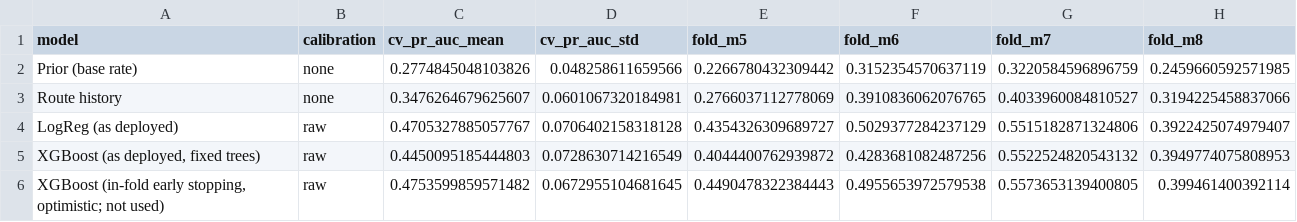
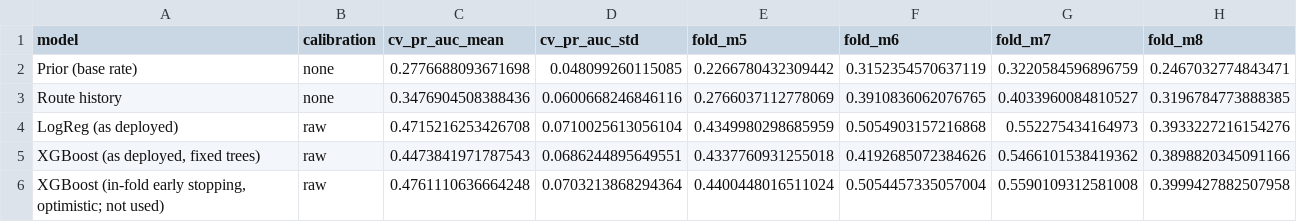
Before and after one commit to nipun1803/AeroCast-AI, a CSV file: report/tables/cv_summary.csv, drawn as a sheet.

Commit message:
report: add CV summary data table

```diff
--- a/report/tables/cv_summary.csv
+++ b/report/tables/cv_summary.csv
@@ -1,6 +1,6 @@
 model,calibration,cv_pr_auc_mean,cv_pr_auc_std,fold_m5,fold_m6,fold_m7,fold_m8
-Prior (base rate),none,0.2774845048103826,0.048258611659566,0.2266780432309442,0.3152354570637119,0.3220584596896759,0.2459660592571985
-Route history,none,0.3476264679625607,0.0601067320184981,0.2766037112778069,0.3910836062076765,0.4033960084810527,0.3194225458837066
-LogReg (as deployed),raw,0.4705327885057767,0.0706402158318128,0.4354326309689727,0.5029377284237129,0.5515182871324806,0.3922425074979407
-"XGBoost (as deployed, fixed trees)",raw,0.4450095185444803,0.0728630714216549,0.4044400762939872,0.4283681082487256,0.5522524820543132,0.3949774075808953
-"XGBoost (in-fold early stopping, optimistic; not used)",raw,0.4753599859571482,0.0672955104681645,0.4490478322384443,0.4955653972579538,0.5573653139400805,0.399461400392114
+Prior (base rate),none,0.2776688093671698,0.048099260115085,0.2266780432309442,0.3152354570637119,0.3220584596896759,0.2467032774843471
+Route history,none,0.3476904508388436,0.0600668246846116,0.2766037112778069,0.3910836062076765,0.4033960084810527,0.3196784773888385
+LogReg (as deployed),raw,0.4715216253426708,0.0710025613056104,0.4349980298685959,0.5054903157216868,0.552275434164973,0.3933227216154276
+"XGBoost (as deployed, fixed trees)",raw,0.4473841971787543,0.0686244895649551,0.4337760931255018,0.4192685072384626,0.5466101538419362,0.3898820345091166
+"XGBoost (in-fold early stopping, optimistic; not used)",raw,0.4761110636664248,0.0703213868294364,0.4400448016511024,0.5054457335057004,0.5590109312581008,0.3999427882507958
```
